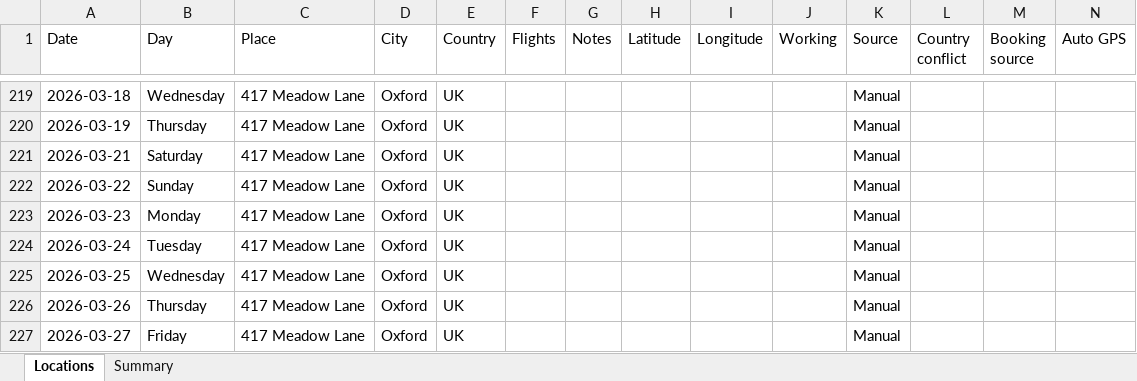
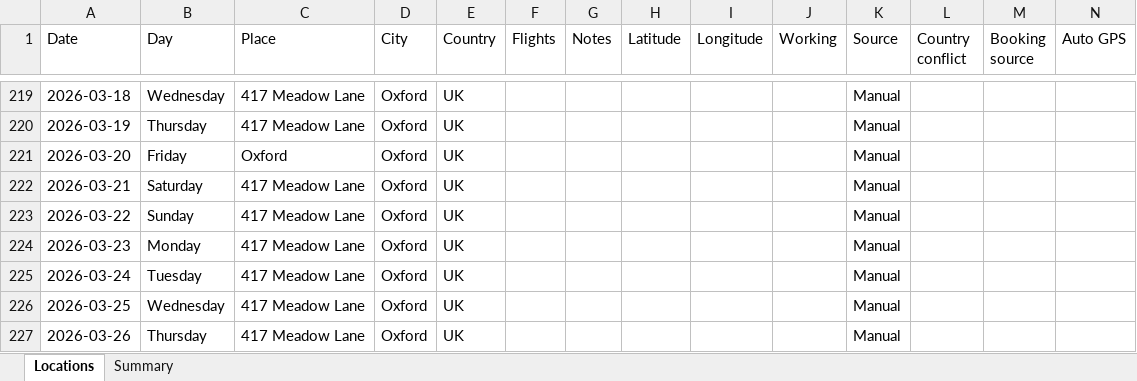
Before and after one commit to stevebrazier-hub/midnight-tracker, an Excel workbook: backups/latest.xlsx, sheet Locations, drawn as a sheet; only a part is shown, gaps mark what is left out; the shorter side is filled out with more unchanged rows; values as stored, in another font and other column widths than the file's, no borders; rows hold the shown columns only; the diff names each change by its address in the sheet, - before the commit and + after, or states it on an @@ line.

```diff
--- a/backups/latest.xlsx (sheet Locations)
+++ b/backups/latest.xlsx (sheet Locations)
+row 221: 2026-03-20 | Friday | Oxford | Oxford | UK |  |  |  |  |  | Manual
```
Also changed, not shown: sheet Summary, 1 other file.
